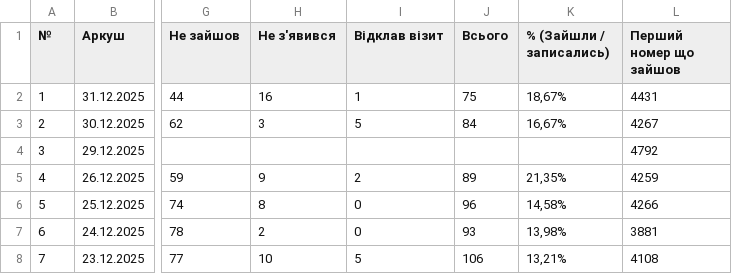
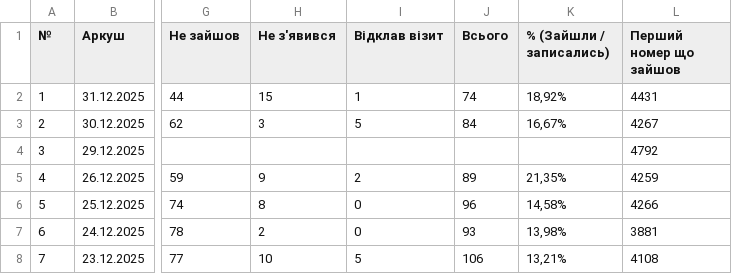
Before and after one commit to zbstof/vlk-zakrevskoho, a CSV file: daily_sheets_cache/_stats.csv, drawn as a sheet; only a part is shown, gaps mark what is left out; the diff names each change by its address in the sheet, - before the commit and + after, or states it on an @@ line.

```diff
--- a/daily_sheets_cache/_stats.csv
+++ b/daily_sheets_cache/_stats.csv
-H2 (Не з'явився): 16
+H2 (Не з'явився): 15
-J2 (Всього): 75
+J2 (Всього): 74
-K2 (% (Зайшли / записались)): 18,67%
+K2 (% (Зайшли / записались)): 18,92%
```
Also changed, not shown: daily_sheets_cache/2025-12-31.csv.
